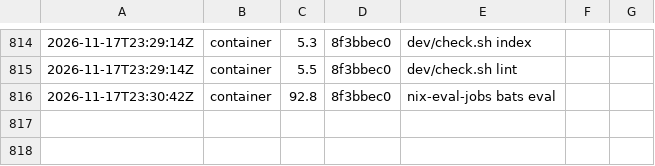
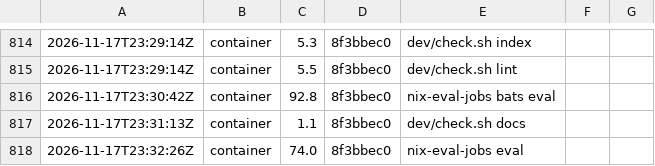
Before and after one commit to Kompismoln/o11n, a TSV file: dev/costs.tsv, drawn as a sheet; only a part is shown, gaps mark what is left out; the diff names each change by its address in the sheet, - before the commit and + after, or states it on an @@ line.

```diff
--- a/dev/costs.tsv
+++ b/dev/costs.tsv
+row 817: 2026-11-17T23:31:13Z | container | 1.1 | 8f3bbec0 | dev/check.sh docs
+row 818: 2026-11-17T23:32:26Z | container | 74.0 | 8f3bbec0 | nix-eval-jobs eval
```
Also changed, not shown: 13 other files.
